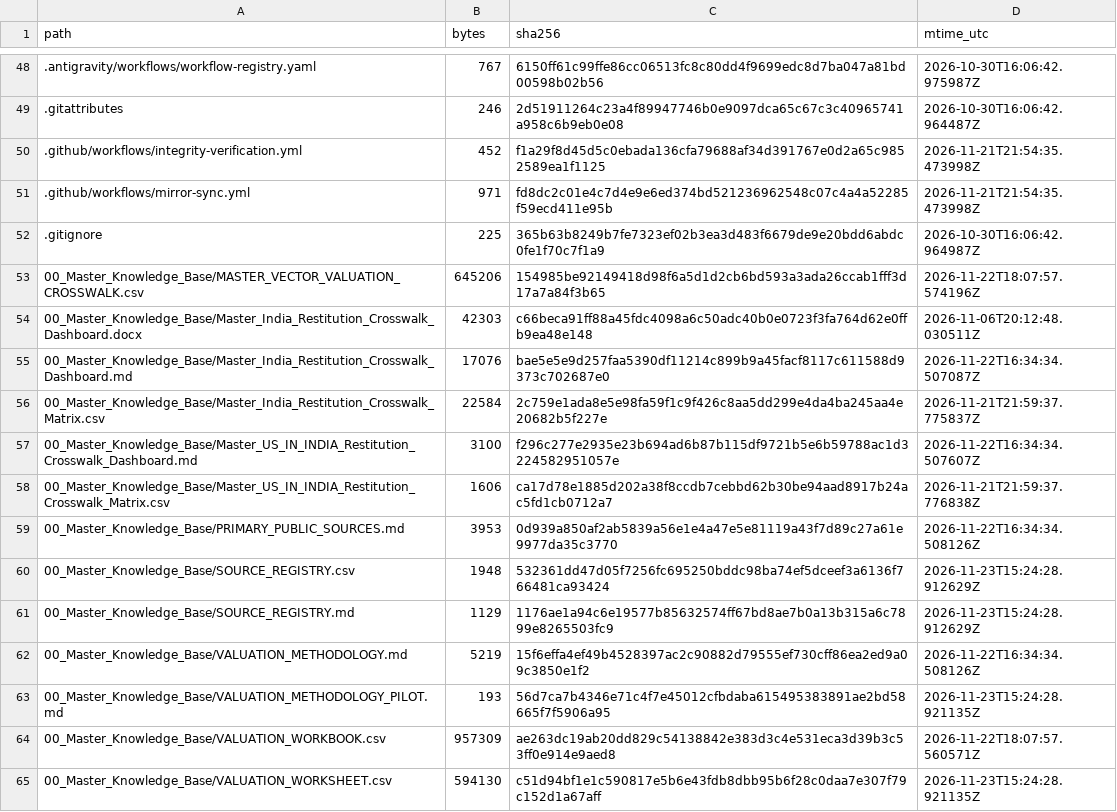
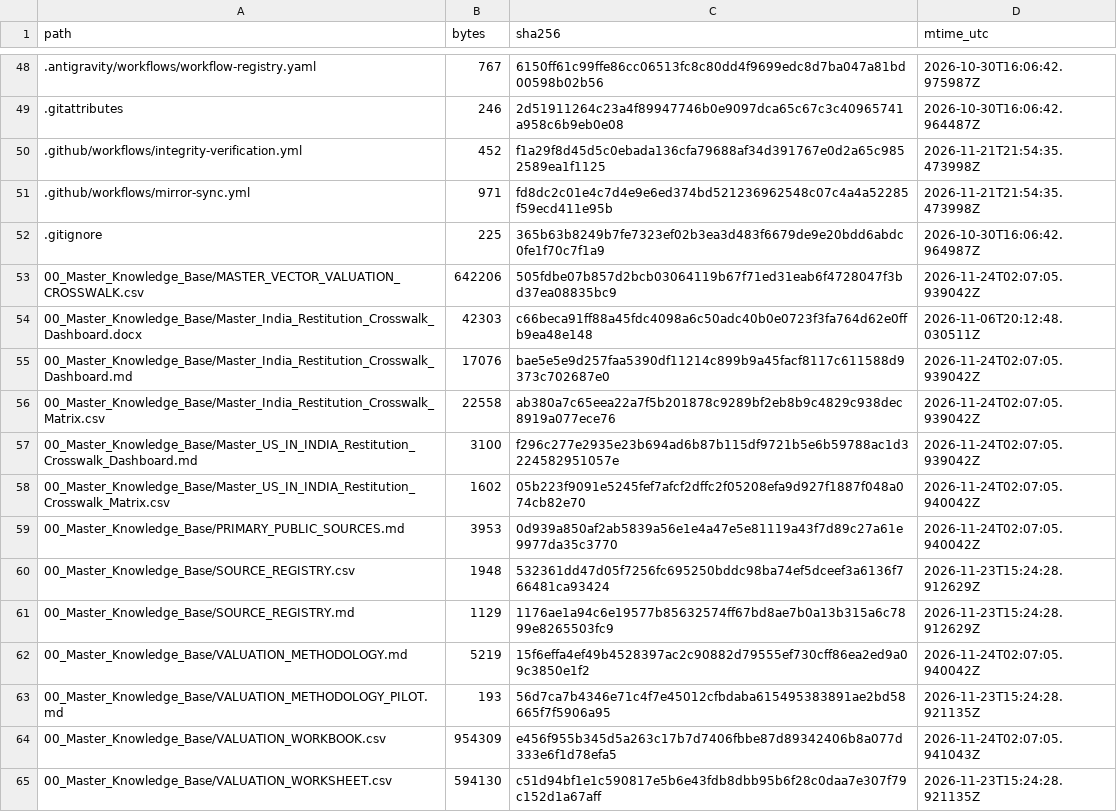
Before and after one commit to GlobalRestitutionAlliance/asia-us-in-india-master-litigation, a CSV file: 99_Archives_and_Manifests/MANIFEST_SHA256.csv, drawn as a sheet; only a part is shown, gaps mark what is left out; the diff covers the shown part only.

Commit message:
QA-FIX: normalize citation gates, restore decontamination placeholders, refresh integrity manifests

```diff
--- a/99_Archives_and_Manifests/MANIFEST_SHA256.csv
+++ b/99_Archives_and_Manifests/MANIFEST_SHA256.csv
@@ -52,14 +52,14 @@ path,bytes,sha256,mtime_utc
 .gitignore,225,365b63b8249b7fe7323ef02b3ea3d483f6679de9e20bdd6abdc0fe1f70c7f1a9,2026-10-30T16:06:42.964987Z
-00_Master_Knowledge_Base/MASTER_VECTOR_VALUATION_CROSSWALK.csv,645206,154985be92149418d98f6a5d1d2cb6bd593a3ada26ccab1fff3d17a7a84f3b65,2026-11-22T18:07:57.574196Z
+00_Master_Knowledge_Base/MASTER_VECTOR_VALUATION_CROSSWALK.csv,642206,505fdbe07b857d2bcb03064119b67f71ed31eab6f4728047f3bd37ea08835bc9,2026-11-24T02:07:05.939042Z
 00_Master_Knowledge_Base/Master_India_Restitution_Crosswalk_Dashboard.docx,42303,c66beca91ff88a45fdc4098a6c50adc40b0e0723f3fa764d62e0ffb9ea48e148,2026-11-06T20:12:48.030511Z
-00_Master_Knowledge_Base/Master_India_Restitution_Crosswalk_Dashboard.md,17076,bae5e5e9d257faa5390df11214c899b9a45facf8117c611588d9373c702687e0,2026-11-22T16:34:34.507087Z
-00_Master_Knowledge_Base/Master_India_Restitution_Crosswalk_Matrix.csv,22584,2c759e1ada8e5e98fa59f1c9f426c8aa5dd299e4da4ba245aa4e20682b5f227e,2026-11-21T21:59:37.775837Z
-00_Master_Knowledge_Base/Master_US_IN_INDIA_Restitution_Crosswalk_Dashboard.md,3100,f296c277e2935e23b694ad6b87b115df9721b5e6b59788ac1d3224582951057e,2026-11-22T16:34:34.507607Z
-00_Master_Knowledge_Base/Master_US_IN_INDIA_Restitution_Crosswalk_Matrix.csv,1606,ca17d78e1885d202a38f8ccdb7cebbd62b30be94aad8917b24ac5fd1cb0712a7,2026-11-21T21:59:37.776838Z
-00_Master_Knowledge_Base/PRIMARY_PUBLIC_SOURCES.md,3953,0d939a850af2ab5839a56e1e4a47e5e81119a43f7d89c27a61e9977da35c3770,2026-11-22T16:34:34.508126Z
+00_Master_Knowledge_Base/Master_India_Restitution_Crosswalk_Dashboard.md,17076,bae5e5e9d257faa5390df11214c899b9a45facf8117c611588d9373c702687e0,2026-11-24T02:07:05.939042Z
+00_Master_Knowledge_Base/Master_India_Restitution_Crosswalk_Matrix.csv,22558,ab380a7c65eea22a7f5b201878c9289bf2eb8b9c4829c938dec8919a077ece76,2026-11-24T02:07:05.939042Z
+00_Master_Knowledge_Base/Master_US_IN_INDIA_Restitution_Crosswalk_Dashboard.md,3100,f296c277e2935e23b694ad6b87b115df9721b5e6b59788ac1d3224582951057e,2026-11-24T02:07:05.939042Z
+00_Master_Knowledge_Base/Master_US_IN_INDIA_Restitution_Crosswalk_Matrix.csv,1602,05b223f9091e5245fef7afcf2dffc2f05208efa9d927f1887f048a074cb82e70,2026-11-24T02:07:05.940042Z
+00_Master_Knowledge_Base/PRIMARY_PUBLIC_SOURCES.md,3953,0d939a850af2ab5839a56e1e4a47e5e81119a43f7d89c27a61e9977da35c3770,2026-11-24T02:07:05.940042Z
 00_Master_Knowledge_Base/SOURCE_REGISTRY.csv,1948,532361dd47d05f7256fc695250bddc98ba74ef5dceef3a6136f766481ca93424,2026-11-23T15:24:28.912629Z
 00_Master_Knowledge_Base/SOURCE_REGISTRY.md,1129,1176ae1a94c6e19577b85632574ff67bd8ae7b0a13b315a6c7899e8265503fc9,2026-11-23T15:24:28.912629Z
-00_Master_Knowledge_Base/VALUATION_METHODOLOGY.md,5219,15f6effa4ef49b4528397ac2c90882d79555ef730cff86ea2ed9a09c3850e1f2,2026-11-22T16:34:34.508126Z
+00_Master_Knowledge_Base/VALUATION_METHODOLOGY.md,5219,15f6effa4ef49b4528397ac2c90882d79555ef730cff86ea2ed9a09c3850e1f2,2026-11-24T02:07:05.940042Z
 00_Master_Knowledge_Base/VALUATION_METHODOLOGY_PILOT.md,193,56d7ca7b4346e71c4f7e45012cfbdaba615495383891ae2bd58665f7f5906a95,2026-11-23T15:24:28.921135Z
-00_Master_Knowledge_Base/VALUATION_WORKBOOK.csv,957309,ae263dc19ab20dd829c54138842e383d3c4e531eca3d39b3c53ff0e914e9aed8,2026-11-22T18:07:57.560571Z
+00_Master_Knowledge_Base/VALUATION_WORKBOOK.csv,954309,e456f955b345d5a263c17b7d7406fbbe87d89342406b8a077d333e6f1d78efa5,2026-11-24T02:07:05.941043Z
 00_Master_Knowledge_Base/VALUATION_WORKSHEET.csv,594130,c51d94bf1e1c590817e5b6e43fdb8dbb95b6f28c0daa7e307f79c152d1a67aff,2026-11-23T15:24:28.921135Z
```
Also changed, not shown: 21 edited cells elsewhere in this file, 1 other file.
